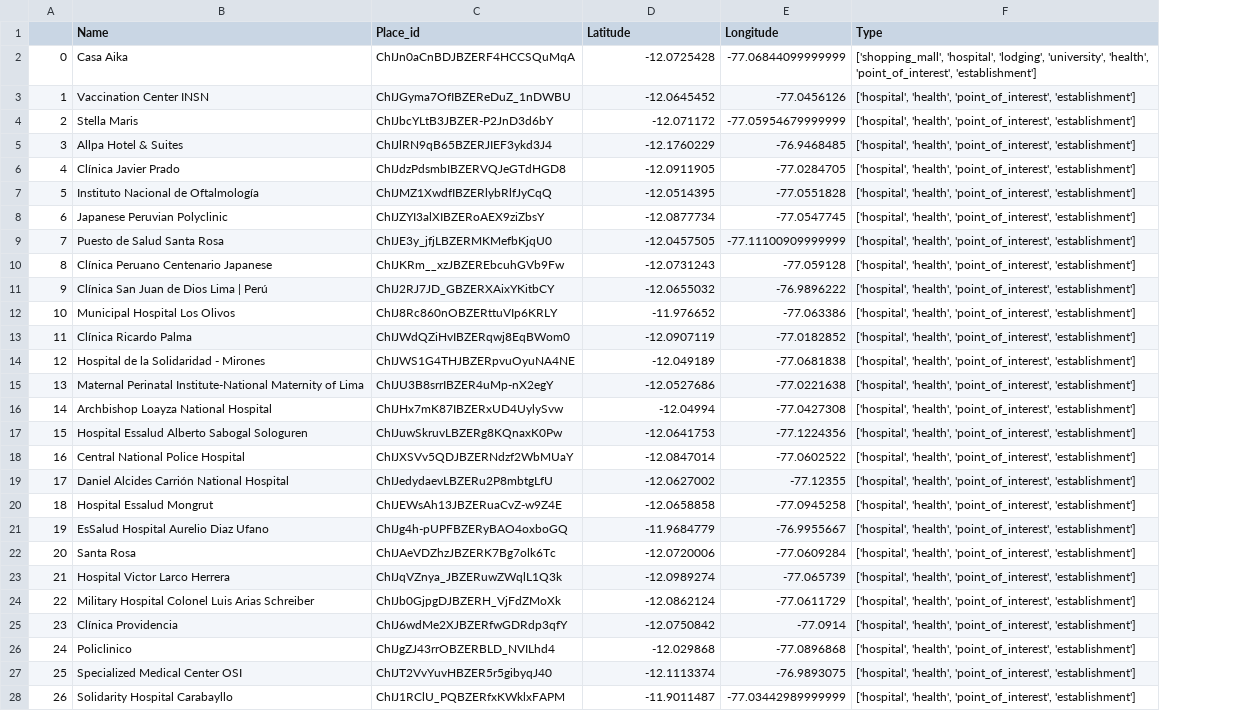
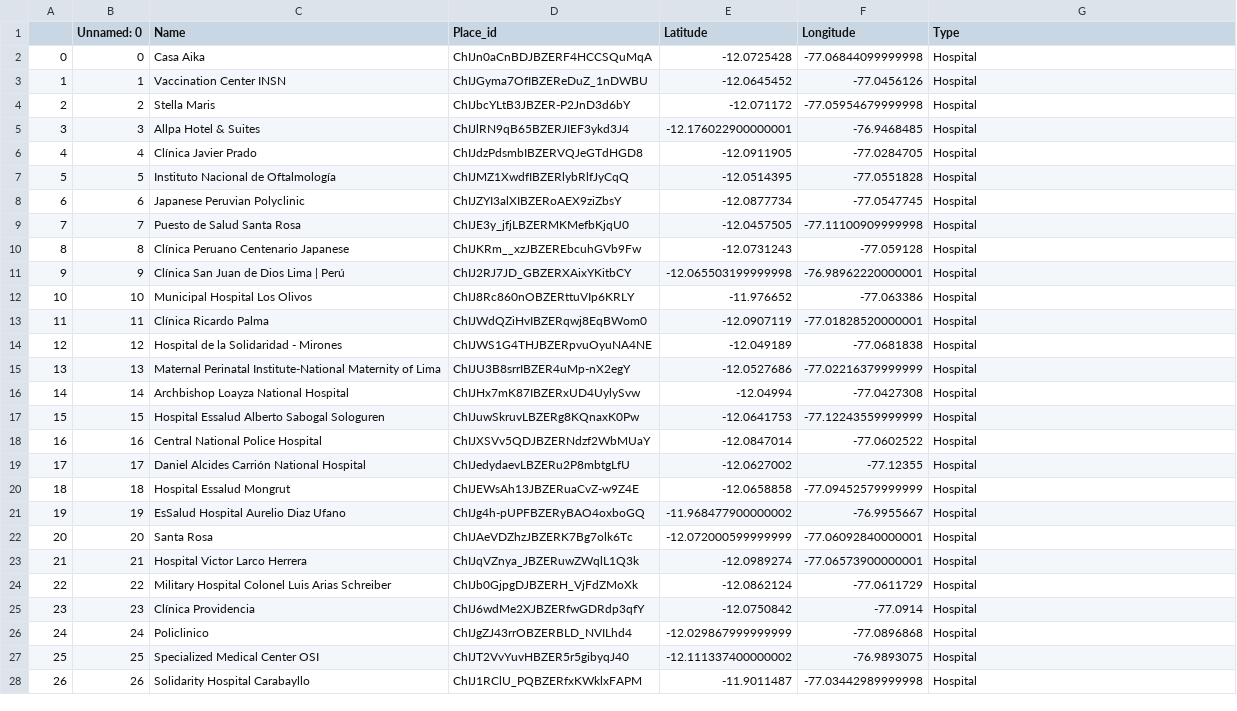
Before and after one commit to ecoronado92/MIT_Covid19, a CSV file: results_places.csv, drawn as a sheet; only a part is shown; addresses are those after the commit; the diff covers the shown part only; the diff names each change by its address in the sheet, - before the commit and + after, or states it on an @@ line.

Commit message:
changed type of points to hospital

```diff
--- a/results_places.csv
+++ b/results_places.csv
+column B (Unnamed: 0), rows 2-28: 0 | 1 | 2 | 3 | 4 | 5 | 6 | 7 | 8 | 9 | 10 | 11 | 12 | 13 | 14 | 15 | 16 | 17 | 18 | 19 | 20 | 21 | 22 | 23 | 24 | 25 | 26
-F2 (Longitude): -77.06844099999999
+F2 (Longitude): -77.06844099999998
-G2 (Type): ['shopping_mall', 'hospital', 'lodging', 'university', 'health', 'point_of_interest', 'establishment']
+G2 (Type): Hospital
-G3:G28 (Type): ['hospital', 'health', 'point_of_interest', 'establishment']
+G3:G28 (Type): Hospital
-F4 (Longitude): -77.05954679999999
+F4 (Longitude): -77.05954679999998
-E5 (Latitude): -12.1760229
+E5 (Latitude): -12.176022900000001
-F9 (Longitude): -77.11100909999999
+F9 (Longitude): -77.11100909999998
-E11 (Latitude): -12.0655032
+E11 (Latitude): -12.065503199999998
-F11 (Longitude): -76.9896222
+F11 (Longitude): -76.98962220000001
-F13 (Longitude): -77.0182852
+F13 (Longitude): -77.01828520000001
-F15 (Longitude): -77.0221638
+F15 (Longitude): -77.02216379999999
-F17 (Longitude): -77.1224356
+F17 (Longitude): -77.12243559999999
-F20 (Longitude): -77.0945258
+F20 (Longitude): -77.09452579999999
-E21 (Latitude): -11.9684779
+E21 (Latitude): -11.968477900000002
-E22 (Latitude): -12.0720006
+E22 (Latitude): -12.072000599999999
-F22 (Longitude): -77.0609284
+F22 (Longitude): -77.06092840000001
-F23 (Longitude): -77.065739
+F23 (Longitude): -77.06573900000001
-E26 (Latitude): -12.029868
+E26 (Latitude): -12.029867999999999
-E27 (Latitude): -12.1113374
+E27 (Latitude): -12.111337400000002
-F28 (Longitude): -77.03442989999999
+F28 (Longitude): -77.03442989999998
```
Also changed, not shown: 60 edited cells elsewhere in this file.
